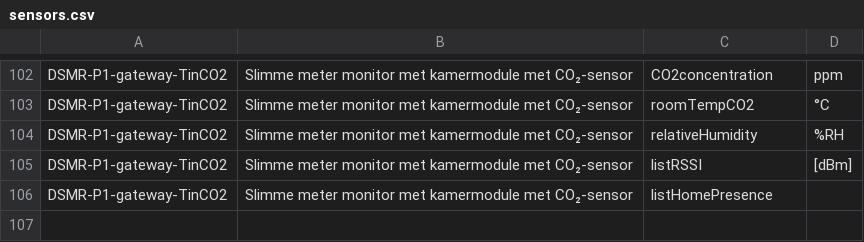
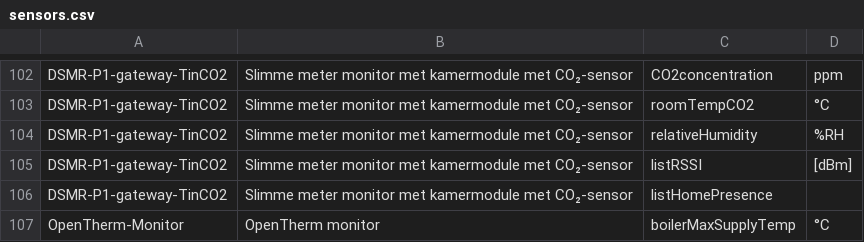
Before and after one commit to energietransitie/twomes-backoffice-api, a CSV file: src/data/sensors.csv, drawn as a sheet; only a part is shown, gaps mark what is left out; the diff names each change by its address in the sheet, - before the commit and + after, or states it on an @@ line.

Commit message:
Update sensors.csv
add support for OpenTherm-Monitor,OpenTherm monitor,boilerMaxSupplyTemp,°C

```diff
--- a/src/data/sensors.csv
+++ b/src/data/sensors.csv
+row 107: OpenTherm-Monitor | OpenTherm monitor | boilerMaxSupplyTemp | °C
```
